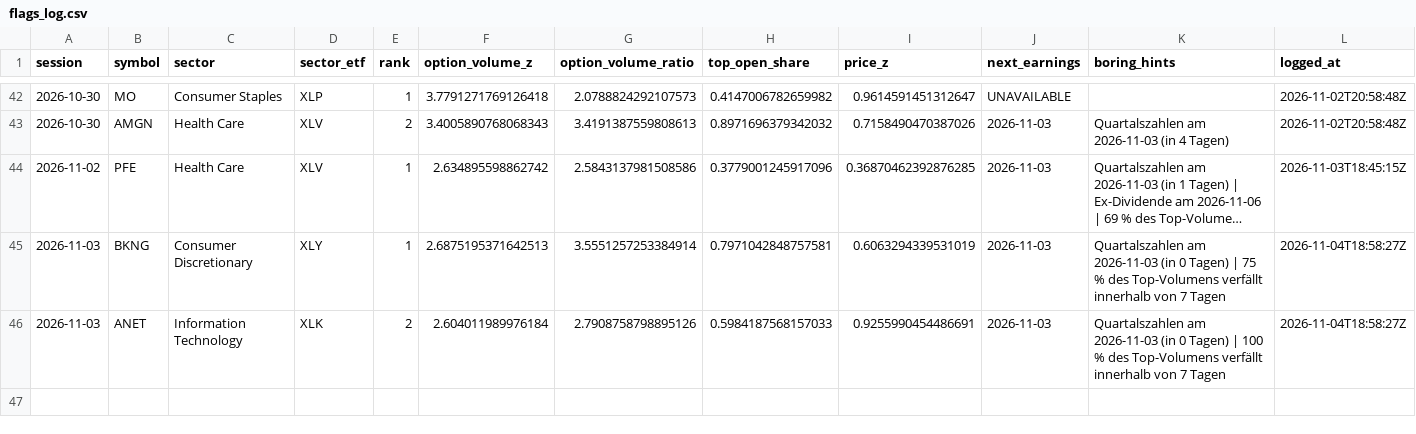
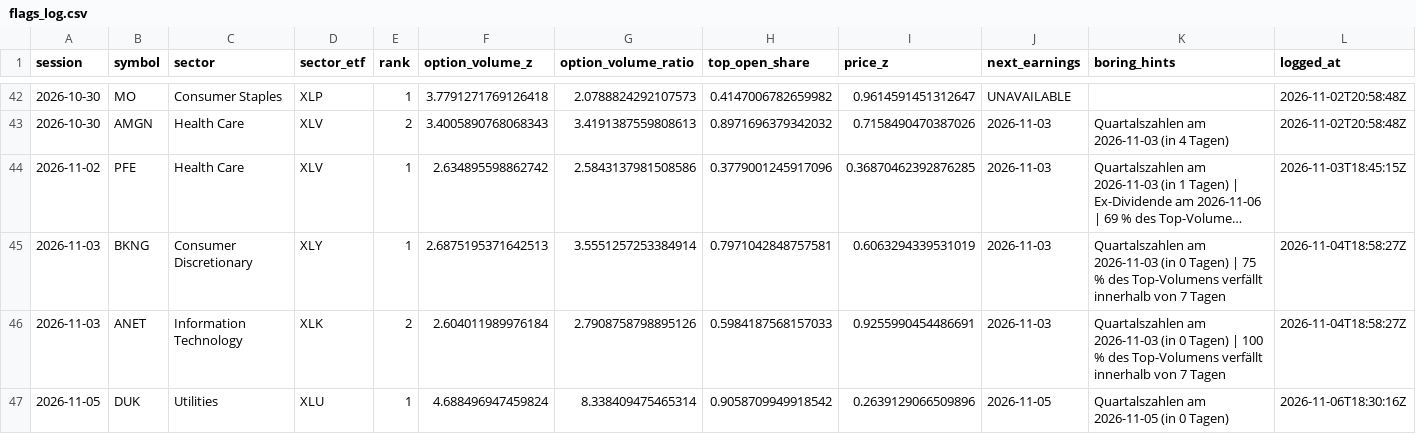
Before and after one commit to Stocks-Quant/quant-screener, a CSV file: data/flags_log.csv, drawn as a sheet; only a part is shown, gaps mark what is left out; long unchanged cells end in …; the diff names each change by its address in the sheet, - before the commit and + after, or states it on an @@ line.

```diff
--- a/data/flags_log.csv
+++ b/data/flags_log.csv
+row 47: 2026-11-05 | DUK | Utilities | XLU | 1 | 4.688496947459824 | 8.338409475465314 | 0.9058709949918542 | 0.2639129066509896 | 2026-11-05 | Quartalszahlen am 2026-11-05 (in 0 Tagen) | 2026-11-06T18:30:16Z
```
Also changed, not shown: 10 other files.
